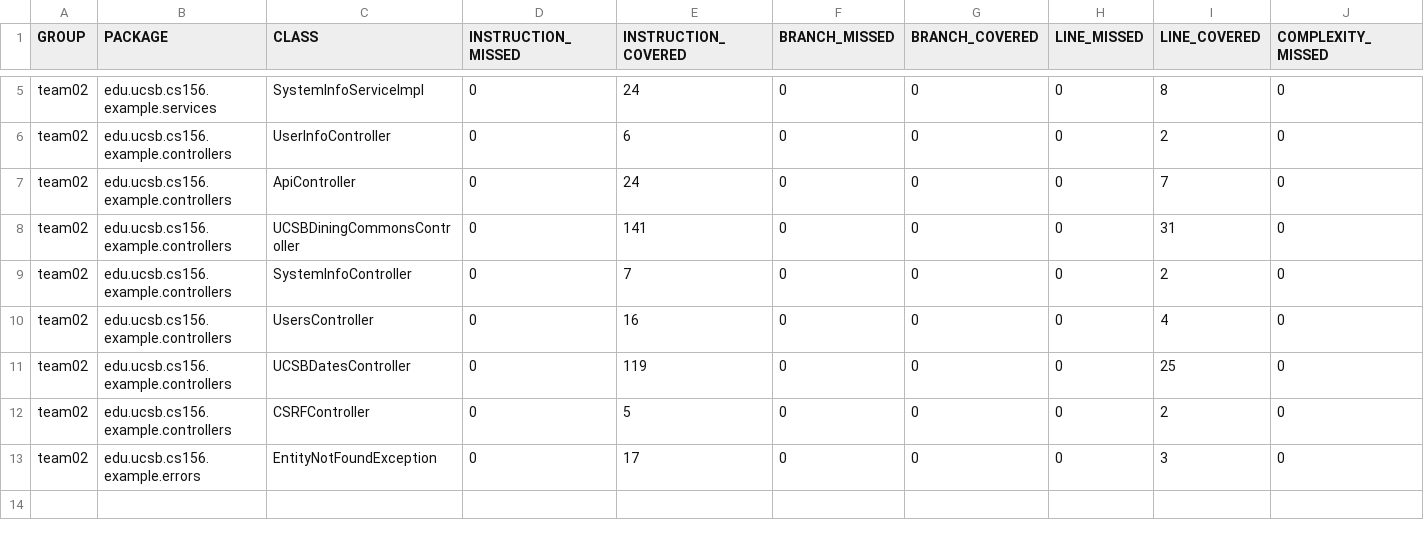
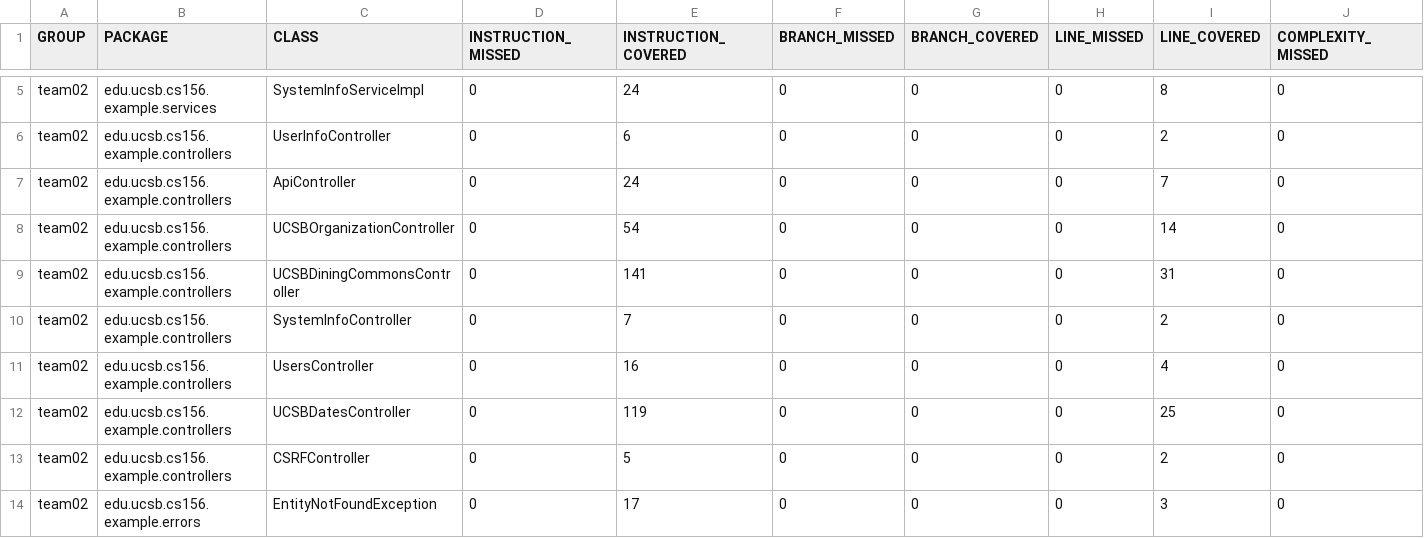
Before and after one commit to ucsb-cs156-s24/team02-s24-4pm-6, a CSV file: jacoco/jacoco.csv, drawn as a sheet; only a part is shown, gaps mark what is left out; rows hold the shown columns only; the diff names each change by its address in the sheet, - before the commit and + after, or states it on an @@ line.

Commit message:
Deploying to gh-pages from @ ucsb-cs156-s24/team02-s24-4pm-6@35d03b475361d4ff24b2d0fd92707d199ef35333 🚀

```diff
--- a/jacoco/jacoco.csv
+++ b/jacoco/jacoco.csv
+row 8: team02 | edu.ucsb.cs156.example.controllers | UCSBOrganizationController | 0 | 54 | 0 | 0 | 0 | 14 | 0
```
Also changed, not shown: 7 other files.
